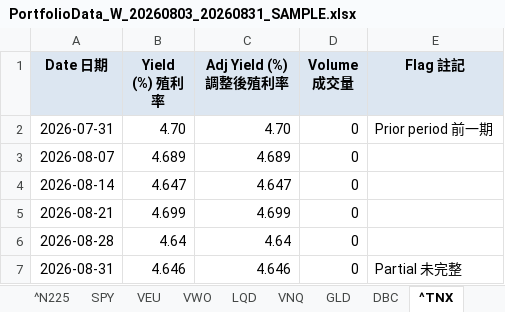
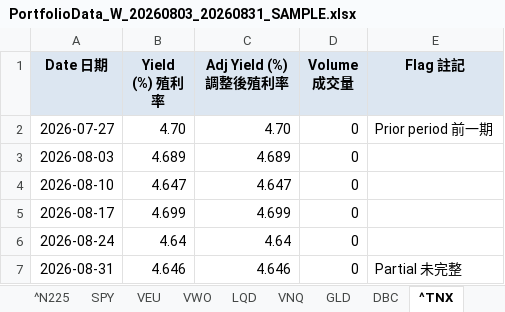
Before and after one commit to Weifu-Chuang/yahoo-downloader, an Excel workbook: sample/PortfolioData_W_20260803_20260831_SAMPLE.xlsx, sheet ^TNX, drawn as a sheet; values as stored, in another font and other column widths than the file's, no borders; the diff names each change by its address in the sheet, - before the commit and + after, or states it on an @@ line.

```diff
--- a/sample/PortfolioData_W_20260803_20260831_SAMPLE.xlsx (sheet ^TNX)
+++ b/sample/PortfolioData_W_20260803_20260831_SAMPLE.xlsx (sheet ^TNX)
-A2 (Date 日期): 2026-07-31
+A2 (Date 日期): 2026-07-27
-A3 (Date 日期): 2026-08-07
+A3 (Date 日期): 2026-08-03
-A4 (Date 日期): 2026-08-14
+A4 (Date 日期): 2026-08-10
-A5 (Date 日期): 2026-08-21
+A5 (Date 日期): 2026-08-17
-A6 (Date 日期): 2026-08-28
+A6 (Date 日期): 2026-08-24
```
Also changed, not shown: sheet Info 說明, sheet Combined_Close, sheet Combined_AdjClose, sheet ^TWII, sheet VWO, sheet DBC, 11 more sheets, 5 other files.
